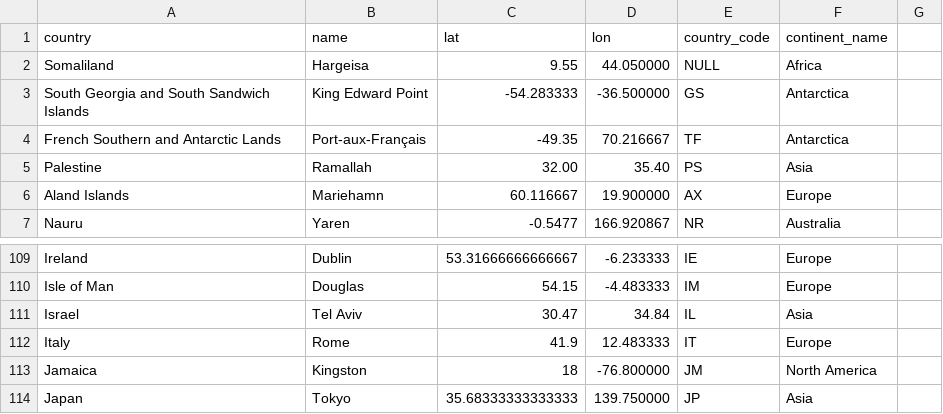
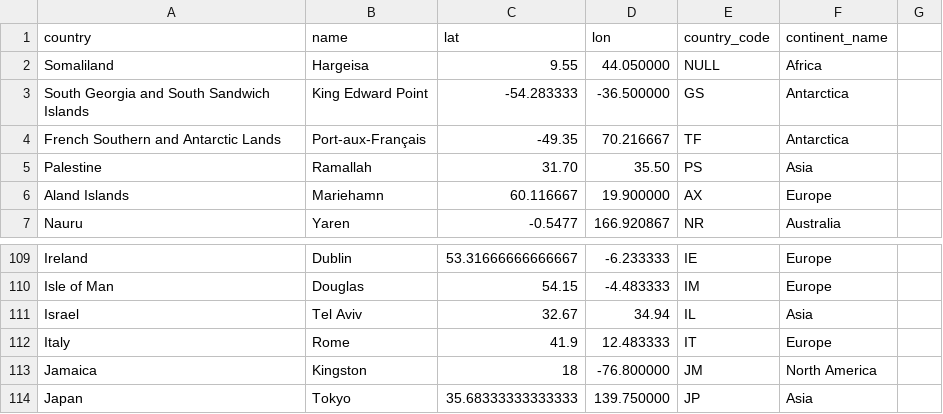
Before and after one commit to GeoEcon/cbdc-tracker, a CSV file: data/capitals.csv, drawn as a sheet; only a part is shown, gaps mark what is left out.

```diff
--- a/data/capitals.csv
+++ b/data/capitals.csv
@@ -4,3 +4,3 @@ South Georgia and South Sandwich Islands,King Edward Point,-54.283333,-36.500000
 French Southern and Antarctic Lands,Port-aux-Français,-49.35,70.216667,TF,Antarctica
-Palestine,Ramallah,32.00,35.40,PS,Asia
+Palestine,Ramallah,31.70,35.50,PS,Asia
 Aland Islands,Mariehamn,60.116667,19.900000,AX,Europe
@@ -110,3 +110,3 @@ Ireland,Dublin,53.31666666666667,-6.233333,IE,Europe
 Isle of Man,Douglas,54.15,-4.483333,IM,Europe
-Israel,Tel Aviv,30.47,34.84,IL,Asia
+Israel,Tel Aviv,32.67,34.94,IL,Asia
 Italy,Rome,41.9,12.483333,IT,Europe
```
Also changed, not shown: 3 other files.
